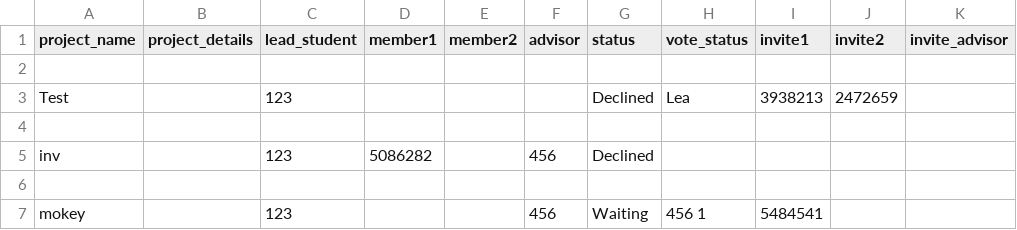
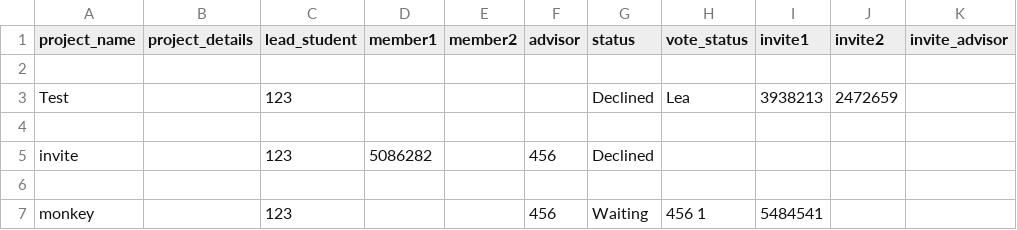
Before and after one commit to NoMoneyDev/final_project, a CSV file: projects.csv, drawn as a sheet.

```diff
--- a/projects.csv
+++ b/projects.csv
@@ -4,4 +4,4 @@ Test,,123,,,,Declined,Lea,3938213,2472659,
 
-inv,,123,5086282,,456,Declined,,,,
+invite,,123,5086282,,456,Declined,,,,
 
-mokey,,123,,,456,Waiting,456 1 ,5484541,,
+monkey,,123,,,456,Waiting,456 1 ,5484541,,
```
Also changed, not shown: 2 other files.
